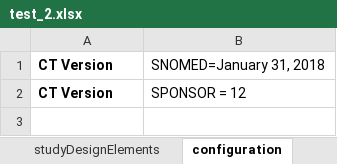
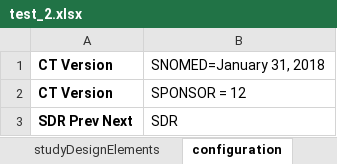
Before and after one commit to data4knowledge/usdm_data, an Excel workbook: test_data/test_2.xlsx, sheet configuration, drawn as a sheet; values as stored, in another font and other column widths than the file's, no borders; the diff names each change by its address in the sheet, - before the commit and + after, or states it on an @@ line.

```diff
--- a/test_data/test_2.xlsx (sheet configuration)
+++ b/test_data/test_2.xlsx (sheet configuration)
+row 3: SDR Prev Next | SDR
```
Also changed, not shown: test_data/test_1.xlsx, 5 other files.
